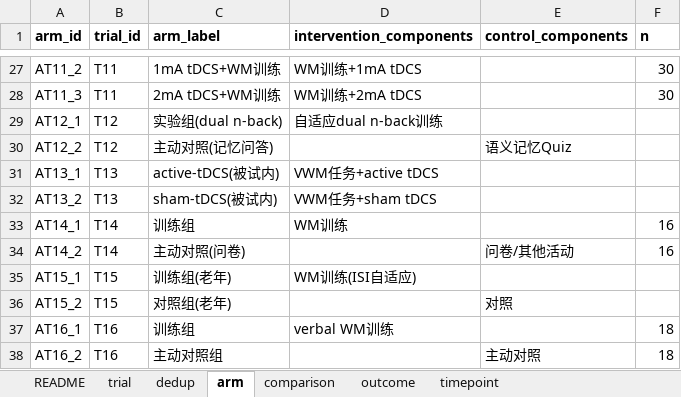
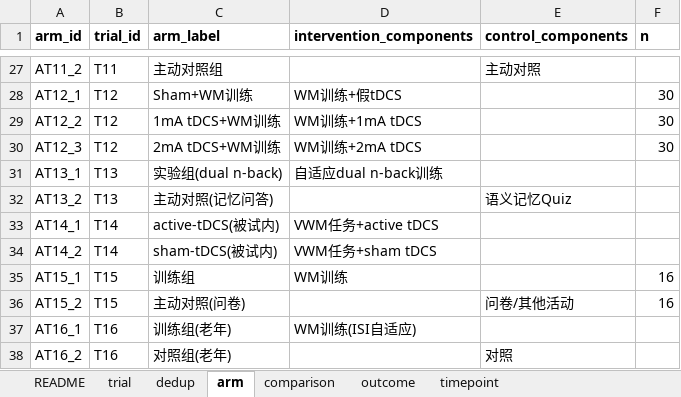
Before and after one commit to 007r007/meta-analysis-research, an Excel workbook: projects/paper-01/04-extract/数据_7_比较层新表.xlsx, sheet arm, drawn as a sheet; only a part is shown, gaps mark what is left out; values as stored, in another font and other column widths than the file's, no borders; removed rows and columns are numbered as before the commit, all else as after; the diff covers the shown part only; the diff names each change by its address in the sheet, - before the commit and + after, or states it on an @@ line.

```diff
--- a/projects/paper-01/04-extract/数据_7_比较层新表.xlsx (sheet arm)
+++ b/projects/paper-01/04-extract/数据_7_比较层新表.xlsx (sheet arm)
-C27 (arm_label): 1mA tDCS+WM训练
+C27 (arm_label): 主动对照组
-D27 (intervention_components): WM训练+1mA tDCS
+D27 (intervention_components): (empty)
-E27 (control_components): (empty)
+E27 (control_components): 主动对照
-F27 (n): 30
+F27 (n): (empty)
-row 28: AT11_3 | T11 | 2mA tDCS+WM训练 | WM训练+2mA tDCS |  | 30
-C28 (arm_label): 实验组(dual n-back)
+C28 (arm_label): Sham+WM训练
-D28 (intervention_components): 自适应dual n-back训练
+D28 (intervention_components): WM训练+假tDCS
-F28:F29 (n): (empty)
+F28:F29 (n): 30
-C29 (arm_label): 主动对照(记忆问答)
+C29 (arm_label): 1mA tDCS+WM训练
-D29 (intervention_components): (empty)
+D29 (intervention_components): WM训练+1mA tDCS
-E29 (control_components): 语义记忆Quiz
+E29 (control_components): (empty)
+row 30: AT12_3 | T12 | 2mA tDCS+WM训练 | WM训练+2mA tDCS |  | 30
-C31 (arm_label): active-tDCS(被试内)
+C31 (arm_label): 实验组(dual n-back)
-D31 (intervention_components): VWM任务+active tDCS
+D31 (intervention_components): 自适应dual n-back训练
-C32 (arm_label): sham-tDCS(被试内)
+C32 (arm_label): 主动对照(记忆问答)
-D32 (intervention_components): VWM任务+sham tDCS
+D32 (intervention_components): (empty)
-E32 (control_components): (empty)
+E32 (control_components): 语义记忆Quiz
-C33 (arm_label): 训练组
+C33 (arm_label): active-tDCS(被试内)
-D33 (intervention_components): WM训练
+D33 (intervention_components): VWM任务+active tDCS
-F33:F34 (n): 16
+F33:F34 (n): (empty)
-C34 (arm_label): 主动对照(问卷)
+C34 (arm_label): sham-tDCS(被试内)
-D34 (intervention_components): (empty)
+D34 (intervention_components): VWM任务+sham tDCS
-E34 (control_components): 问卷/其他活动
+E34 (control_components): (empty)
-C35 (arm_label): 训练组(老年)
+C35 (arm_label): 训练组
-D35 (intervention_components): WM训练(ISI自适应)
+D35 (intervention_components): WM训练
-F35:F36 (n): (empty)
+F35:F36 (n): 16
-C36 (arm_label): 对照组(老年)
+C36 (arm_label): 主动对照(问卷)
-E36 (control_components): 对照
+E36 (control_components): 问卷/其他活动
-C37 (arm_label): 训练组
+C37 (arm_label): 训练组(老年)
-D37 (intervention_components): verbal WM训练
+D37 (intervention_components): WM训练(ISI自适应)
-F37:F38 (n): 18
+F37:F38 (n): (empty)
-C38 (arm_label): 主动对照组
+C38 (arm_label): 对照组(老年)
-E38 (control_components): 主动对照
+E38 (control_components): 对照
```
Also changed, not shown: 19 added rows, 8 removed rows and 224 edited cells elsewhere in this sheet, sheet trial, sheet comparison, sheet outcome, sheet dedup, 23 other files.
